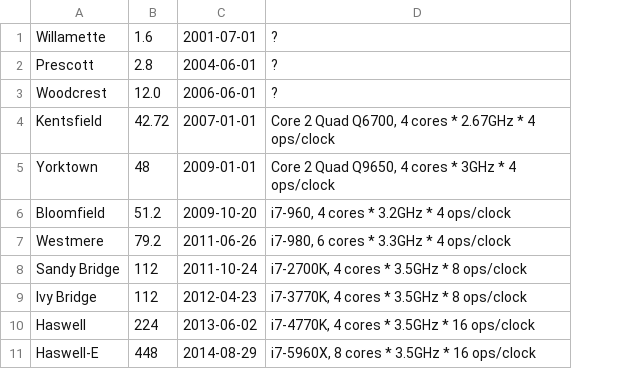
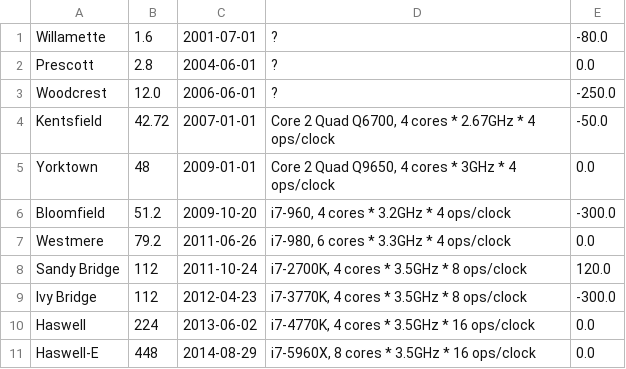
Before and after one commit to mgalloy/cpu-vs-gpu, a CSV file: intel-dp.csv, drawn as a sheet; the diff names each change by its address in the sheet, - before the commit and + after, or states it on an @@ line.

```diff
--- a/intel-dp.csv
+++ b/intel-dp.csv
+column E, rows 1-11: -80.0 | 0.0 | -250.0 | -50.0 | 0.0 | -300.0 | 0.0 | 120.0 | -300.0 | 0.0 | 0.0
```
Also changed, not shown: intel-sp.csv, nvidia-sp.csv, 3 other files.
